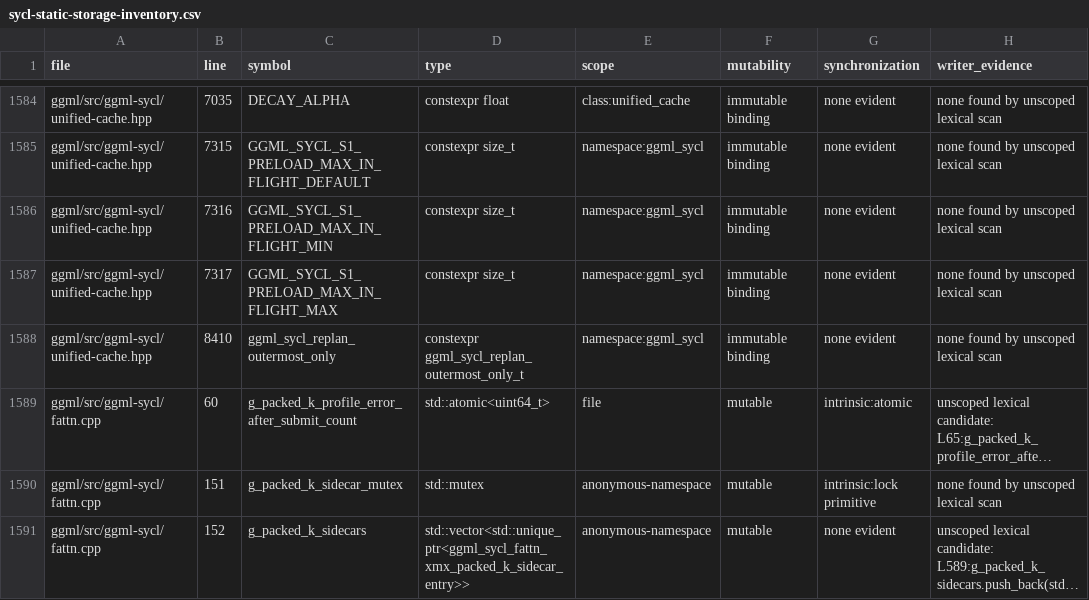
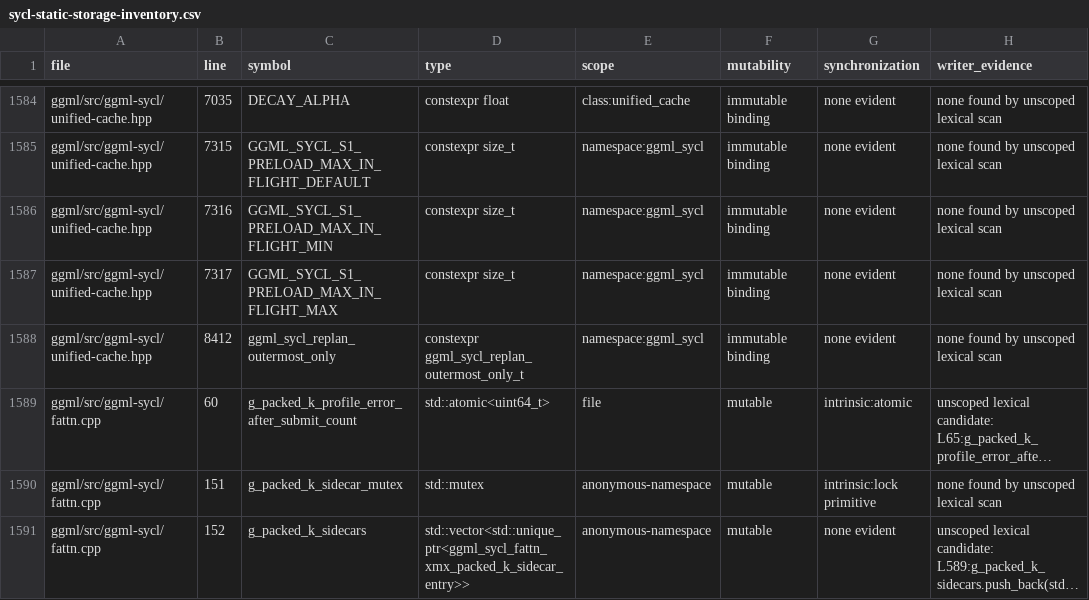
Before and after one commit to kainlan/llama.cpp-intel-optimizations, a CSV file: docs/backend/sycl-static-storage-inventory.csv, drawn as a sheet; only a part is shown, gaps mark what is left out; long unchanged cells end in …; the diff names each change by its address in the sheet, - before the commit and + after, or states it on an @@ line.

```diff
--- a/docs/backend/sycl-static-storage-inventory.csv
+++ b/docs/backend/sycl-static-storage-inventory.csv
-B1588 (line): 8410
+B1588 (line): 8412
```
Also changed, not shown: 3 other files.
